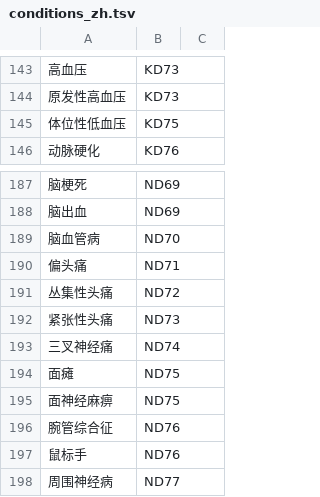
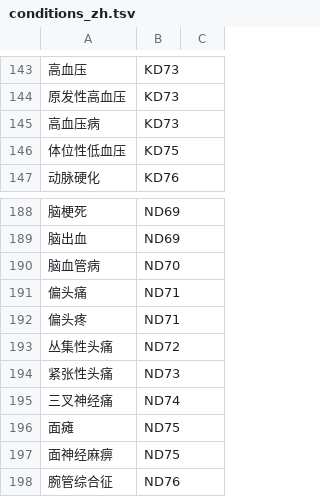
Before and after one commit to thetahealth/mirobody, a TSV file: mirobody/res/icpc3/conditions_zh.tsv, drawn as a sheet; only a part is shown, gaps mark what is left out; the shorter side is filled out with more unchanged rows; the diff names each change by its address in the sheet, - before the commit and + after, or states it on an @@ line.

```diff
--- a/mirobody/res/icpc3/conditions_zh.tsv
+++ b/mirobody/res/icpc3/conditions_zh.tsv
+row 145: 高血压病 | KD73
+row 192: 偏头疼 | ND71
```
Also changed, not shown: mirobody/res/icpc3/conditions_en.tsv, mirobody/res/icpc3/symptoms_en.tsv, 3 other files.
